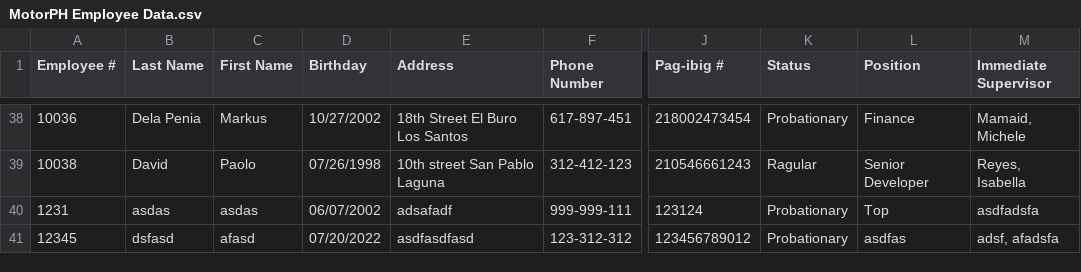
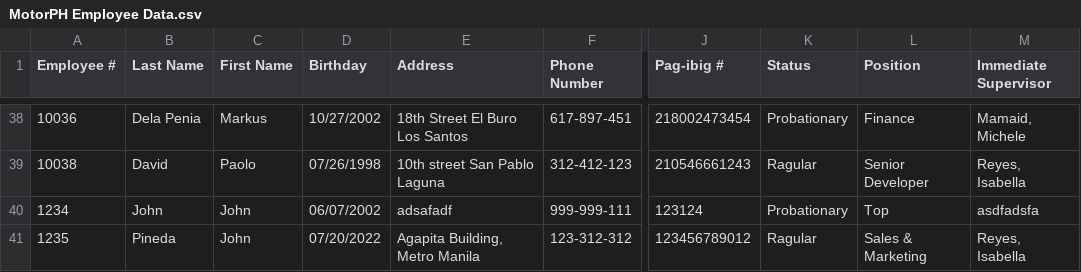
Before and after one commit to raymund110/MotorPH, a CSV file: target/classes/MotorPH Employee Data.csv, drawn as a sheet; only a part is shown, gaps mark what is left out; the diff names each change by its address in the sheet, - before the commit and + after, or states it on an @@ line.

```diff
--- a/target/classes/MotorPH Employee Data.csv
+++ b/target/classes/MotorPH Employee Data.csv
-A40 (Employee #): 1231
+A40 (Employee #): 1234
-B40 (Last Name): asdas
+B40 (Last Name): John
-C40 (First Name): asdas
+C40 (First Name): John
-A41 (Employee #): 12345
+A41 (Employee #): 1235
-B41 (Last Name): dsfasd
+B41 (Last Name): Pineda
-C41 (First Name): afasd
+C41 (First Name): John
-E41 (Address): asdfasdfasd
+E41 (Address): Agapita Building, Metro Manila
-K41 (Status): Probationary
+K41 (Status): Ragular
-L41 (Position): asdfas
+L41 (Position): Sales & Marketing
-M41 (Immediate Supervisor): adsf, afadsfa
+M41 (Immediate Supervisor): Reyes, Isabella
```
Also changed, not shown: src/main/resources/MotorPH Employee Data.csv, 4 other files.
